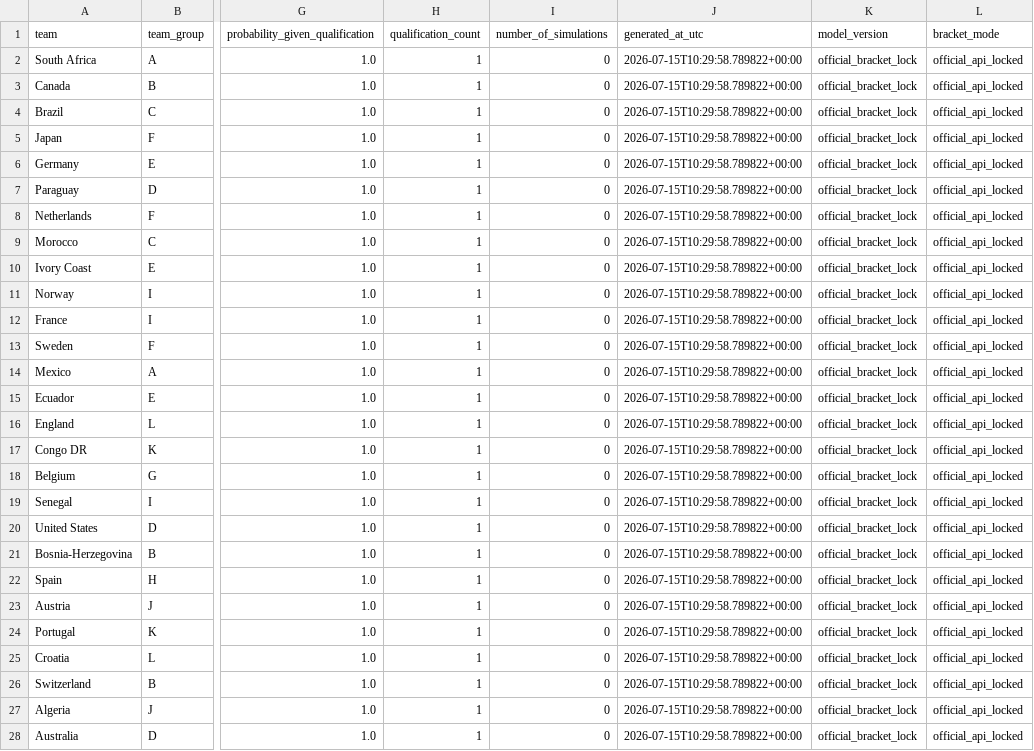
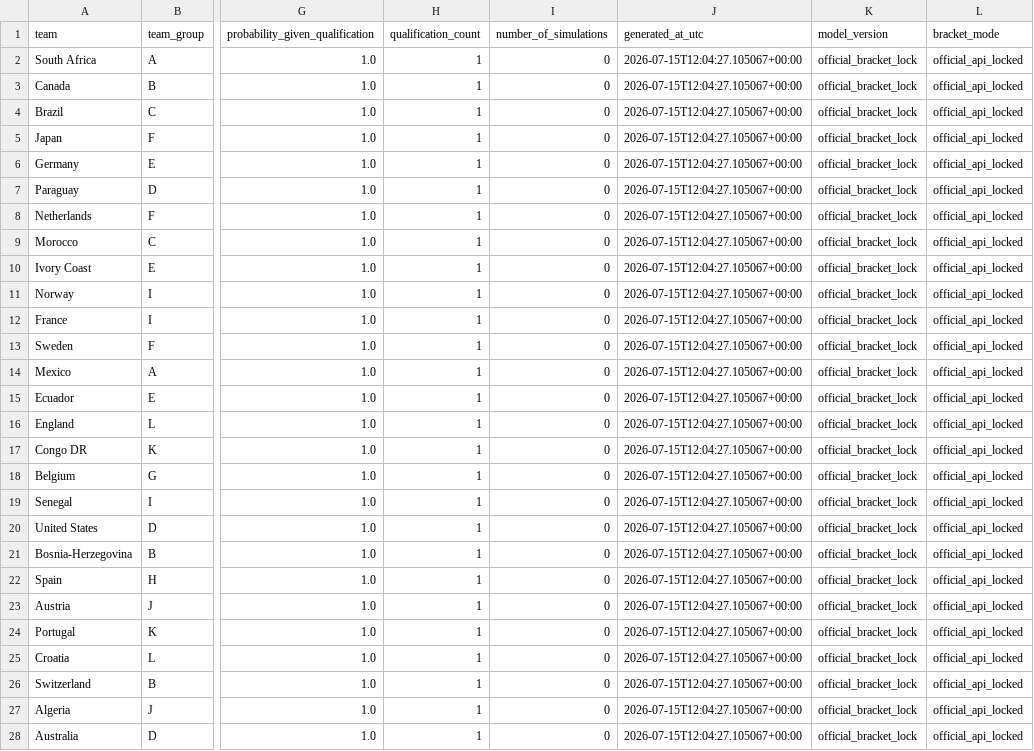
Before and after one commit to hayalows/cupmarket-2026, a CSV file: data/round_32_opponent_probabilities_latest.csv, drawn as a sheet; only a part is shown, gaps mark what is left out; the diff covers the shown part only; the diff names each change by its address in the sheet, - before the commit and + after, or states it on an @@ line.

```diff
--- a/data/round_32_opponent_probabilities_latest.csv
+++ b/data/round_32_opponent_probabilities_latest.csv
-J2:J28 (generated_at_utc): 2026-07-15T10:29:58.789822+00:00
+J2:J28 (generated_at_utc): 2026-07-15T12:04:27.105067+00:00
```
Also changed, not shown: 5 edited cells elsewhere in this file, data/round_32_path_status_latest.csv, 3 other files.
